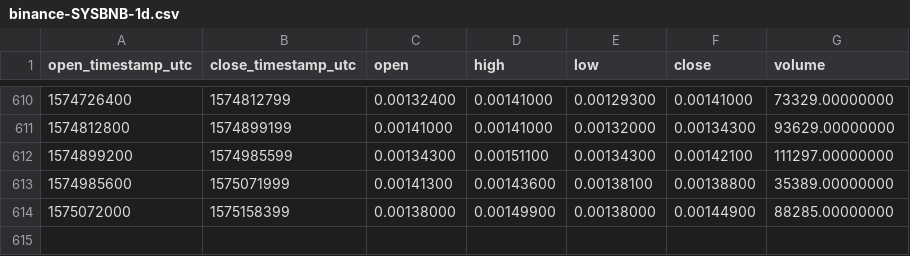
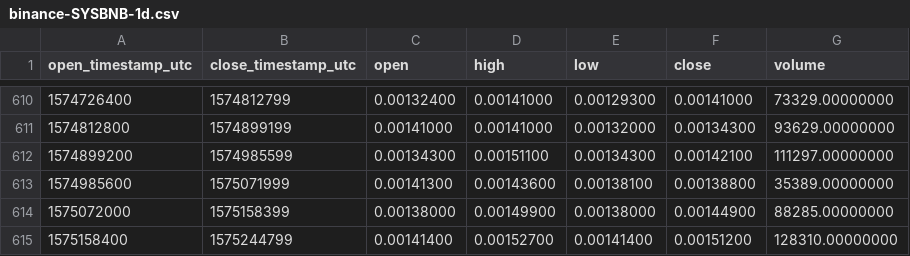
Before and after one commit to cryptobigbro/binance-SYSBNB, a CSV file: binance-SYSBNB-1d.csv, drawn as a sheet; only a part is shown, gaps mark what is left out.

Commit message:
Update OHLCV data.

```diff
--- a/binance-SYSBNB-1d.csv
+++ b/binance-SYSBNB-1d.csv
@@ -614 +614,2 @@ open_timestamp_utc,close_timestamp_utc,open,high,low,close,volume
 1575072000,1575158399,0.00138000,0.00149900,0.00138000,0.00144900,88285.00000000
+1575158400,1575244799,0.00141400,0.00152700,0.00141400,0.00151200,128310.00000000
```
Also changed, not shown: 1 other file.
